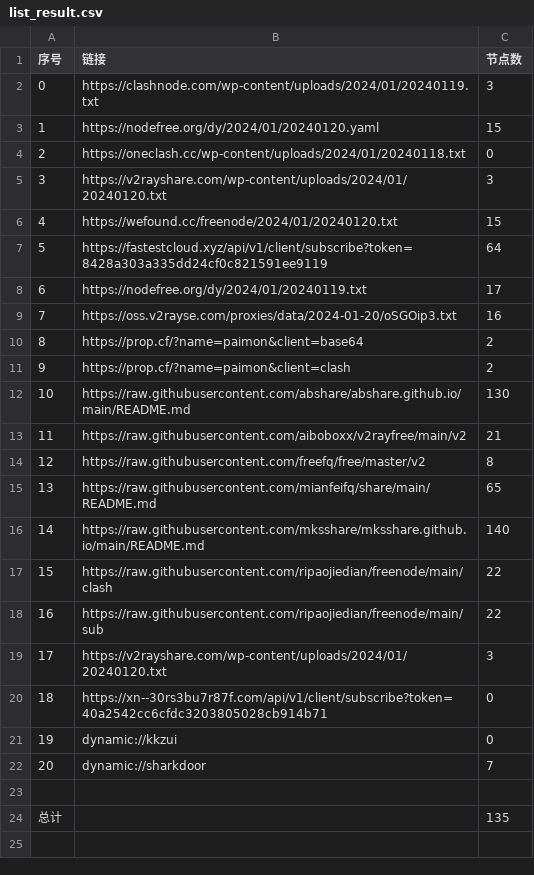
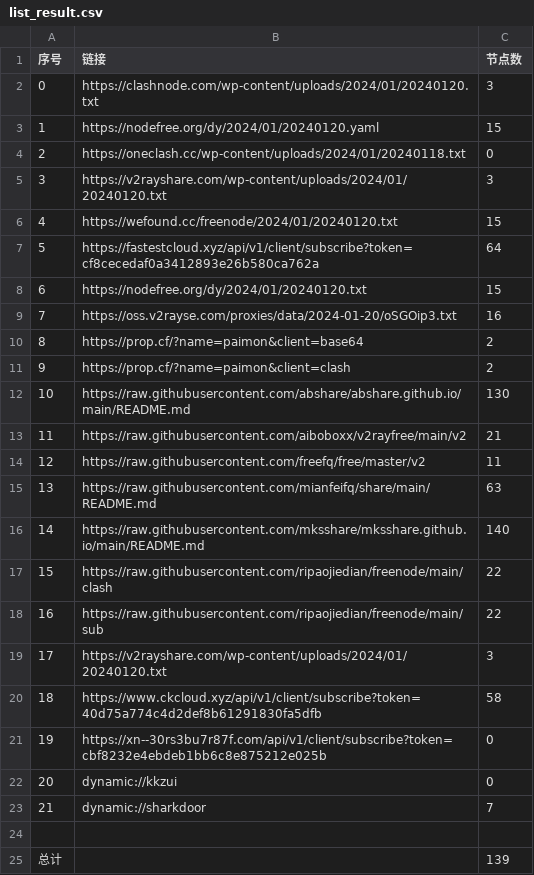
Before and after one commit to hdrafyy/NoMoreWalls, a CSV file: list_result.csv, drawn as a sheet; removed rows and columns are numbered as before the commit, all else as after; the diff names each change by its address in the sheet, - before the commit and + after, or states it on an @@ line.

```diff
--- a/list_result.csv
+++ b/list_result.csv
-B2 (链接): https://clashnode.com/wp-content/uploads/2024/01/20240119.txt
+B2 (链接): https://clashnode.com/wp-content/uploads/2024/01/20240120.txt
-B7 (链接): https://fastestcloud.xyz/api/v1/client/subscribe?token=8428a303a335dd24cf0c821591ee9119
+B7 (链接): https://fastestcloud.xyz/api/v1/client/subscribe?token=cf8cecedaf0a3412893e26b580ca762a
-row 8: 6 | https://nodefree.org/dy/2024/01/20240119.txt | 17
+row 8: 6 | https://nodefree.org/dy/2024/01/20240120.txt | 15
-C14 (节点数): 8
+C14 (节点数): 11
-C15 (节点数): 65
+C15 (节点数): 63
+row 20: 18 | https://www.ckcloud.xyz/api/v1/client/subscribe?token=40d75a774c4d2def8b61291830fa5dfb | 58
@@ column A (序号) renumbered between rows 21 and 23 @@
-B21 (链接): https://xn--30rs3bu7r87f.com/api/v1/client/subscribe?token=40a2542cc6cfdc3203805028cb914b71
+B21 (链接): https://xn--30rs3bu7r87f.com/api/v1/client/subscribe?token=cbf8232e4ebdeb1bb6c8e875212e025b
-C25 (节点数): 135
+C25 (节点数): 139
```
Also changed, not shown: 13 other files.
